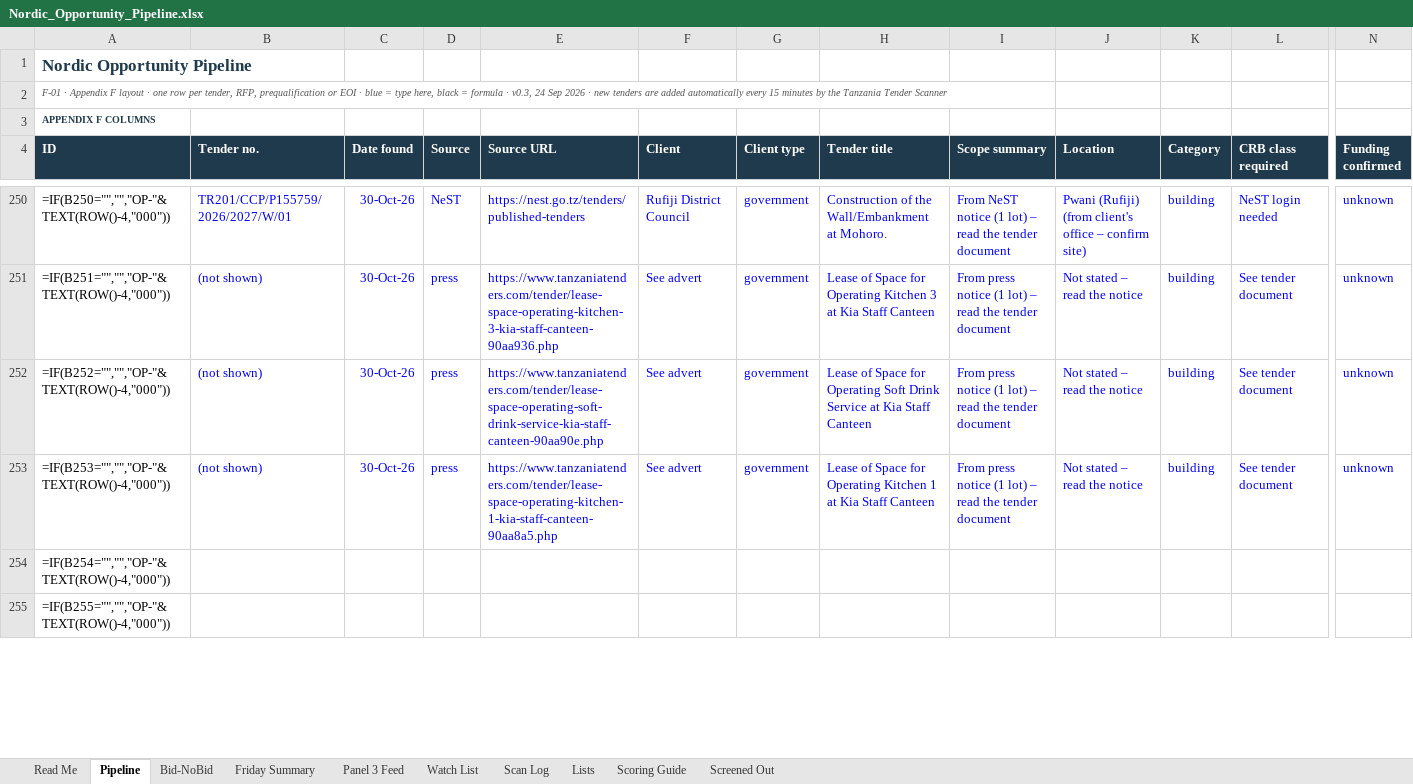
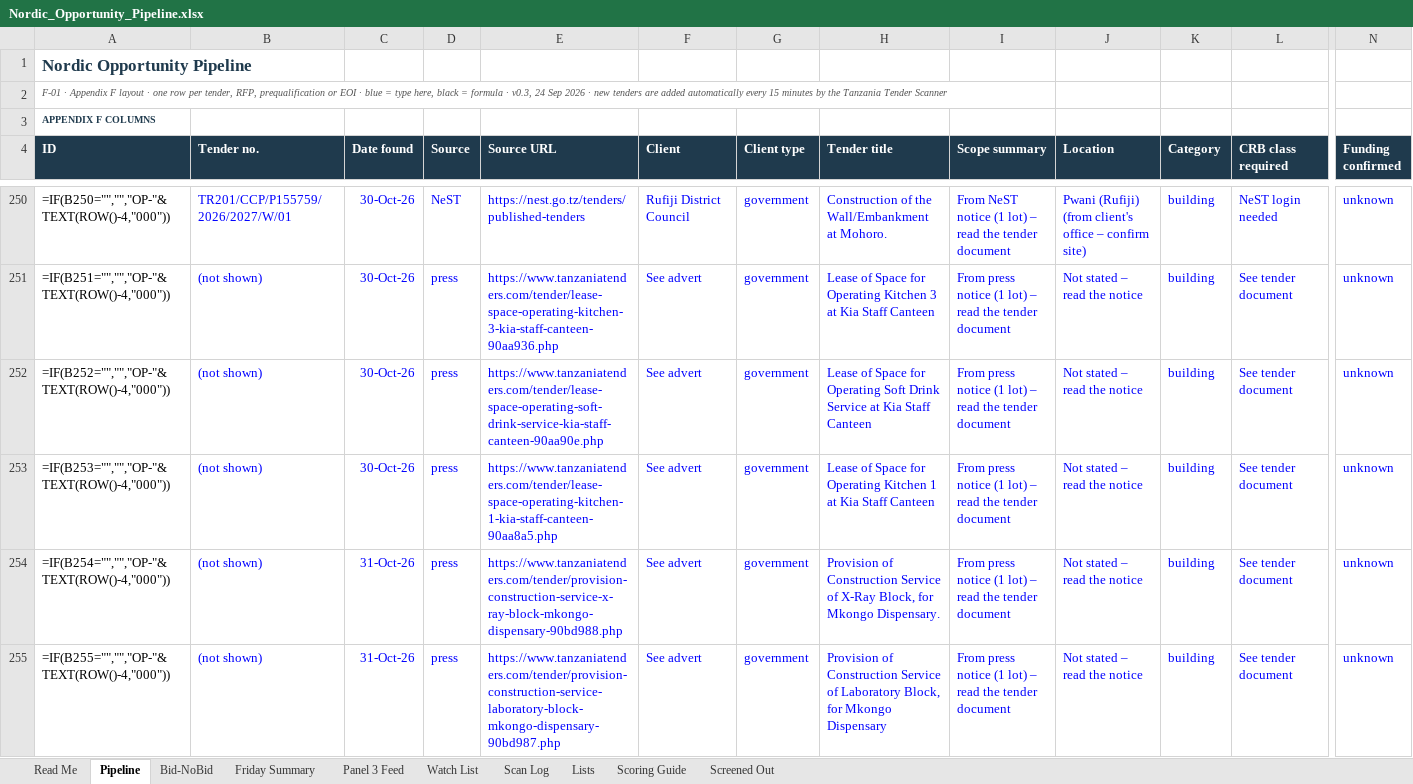
Before and after one commit to frankkashushura/nordic-tender-scanner, an Excel workbook: data/Nordic_Opportunity_Pipeline.xlsx, sheet Pipeline, drawn as a sheet; only a part is shown, gaps mark what is left out; values as stored, in another font and other column widths than the file's, no borders; formulas without a stored value are shown as written; conditional formats not drawn; the diff covers the shown part only; the diff names each change by its address in the sheet, - before the commit and + after, or states it on an @@ line.

```diff
--- a/data/Nordic_Opportunity_Pipeline.xlsx (sheet Pipeline)
+++ b/data/Nordic_Opportunity_Pipeline.xlsx (sheet Pipeline)
-B254:B255 (Tender no.): (empty)
+B254:B255 (Tender no.): (not shown)
-C254:C255 (Date found): (empty)
+C254:C255 (Date found): 31-Oct-26
-D254:D255 (Source): (empty)
+D254:D255 (Source): press
-E254 (Source URL): (empty)
+E254 (Source URL): https://www.tanzaniatenders.com/tender/provision-construction-service-x-ray-block-mkongo-dispensary-90bd988.php
-F254:F255 (Client): (empty)
+F254:F255 (Client): See advert
-G254:G255 (Client type): (empty)
+G254:G255 (Client type): government
-H254 (Tender title): (empty)
+H254 (Tender title): Provision of Construction Service of X-Ray Block, for Mkongo Dispensary.
-I254:I255 (Scope summary): (empty)
+I254:I255 (Scope summary): From press notice (1 lot) – read the tender document
-J254:J255 (Location): (empty)
+J254:J255 (Location): Not stated – read the notice
-K254:K255 (Category): (empty)
+K254:K255 (Category): building
-L254:L255 (CRB class required): (empty)
+L254:L255 (CRB class required): See tender document
-N254:N255 (Funding confirmed): (empty)
+N254:N255 (Funding confirmed): unknown
-E255 (Source URL): (empty)
+E255 (Source URL): https://www.tanzaniatenders.com/tender/provision-construction-service-laboratory-block-mkongo-dispensary-90bd987.php
-H255 (Tender title): (empty)
+H255 (Tender title): Provision of Construction Service of Laboratory Block, for Mkongo Dispensary
```
Also changed, not shown: 156 edited cells elsewhere in this sheet, sheet Screened Out, sheet Scan Log, sheet Bid-NoBid, 7 other files.
